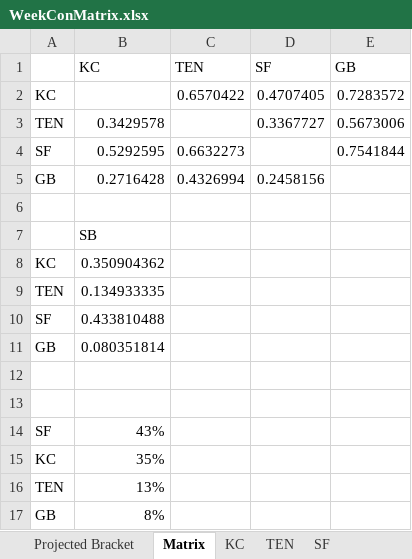
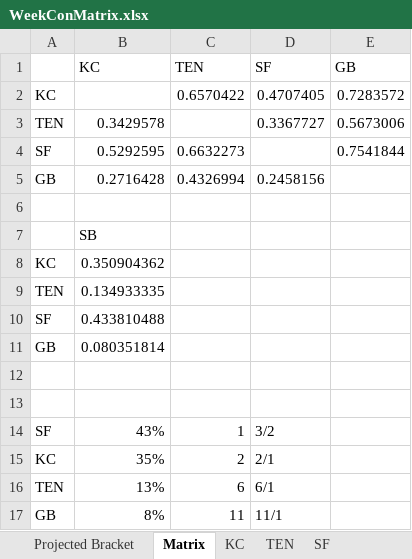
Before and after one commit to JoeJimFlood/MerrerPredictifier, an Excel workbook: NFL2019/Weekly Forecasts/WeekConMatrix.xlsx, sheet Matrix, drawn as a sheet; values as stored, in another font and other column widths than the file's, no borders; the diff names each change by its address in the sheet, - before the commit and + after, or states it on an @@ line.

```diff
--- a/NFL2019/Weekly Forecasts/WeekConMatrix.xlsx (sheet Matrix)
+++ b/NFL2019/Weekly Forecasts/WeekConMatrix.xlsx (sheet Matrix)
-C14 (TEN): (empty)
+C14 (TEN): 1
-D14 (SF): (empty)
+D14 (SF): 3/2
-C15 (TEN): (empty)
+C15 (TEN): 2
-D15 (SF): (empty)
+D15 (SF): 2/1
-C16 (TEN): (empty)
+C16 (TEN): 6
-D16 (SF): (empty)
+D16 (SF): 6/1
-C17 (TEN): (empty)
+C17 (TEN): 11
-D17 (SF): (empty)
+D17 (SF): 11/1
```
Also changed, not shown: 1 other file.
